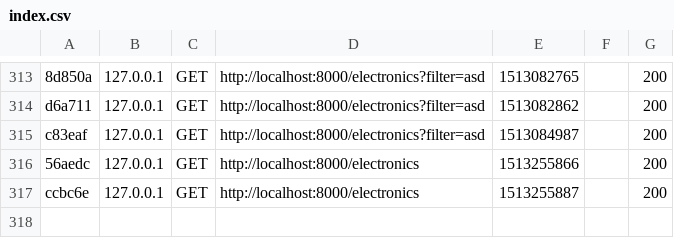
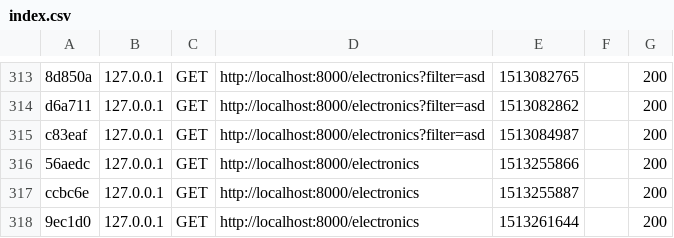
Before and after one commit to AtomSen/symfo, a CSV file: my_project_name/var/cache/dev/profiler/index.csv, drawn as a sheet; only a part is shown, gaps mark what is left out; the diff names each change by its address in the sheet, - before the commit and + after, or states it on an @@ line.

```diff
--- a/my_project_name/var/cache/dev/profiler/index.csv
+++ b/my_project_name/var/cache/dev/profiler/index.csv
+row 318: 9ec1d0 | 127.0.0.1 | GET | http://localhost:8000/electronics | 1513261644 |  | 200
```
Also changed, not shown: 5 other files.
